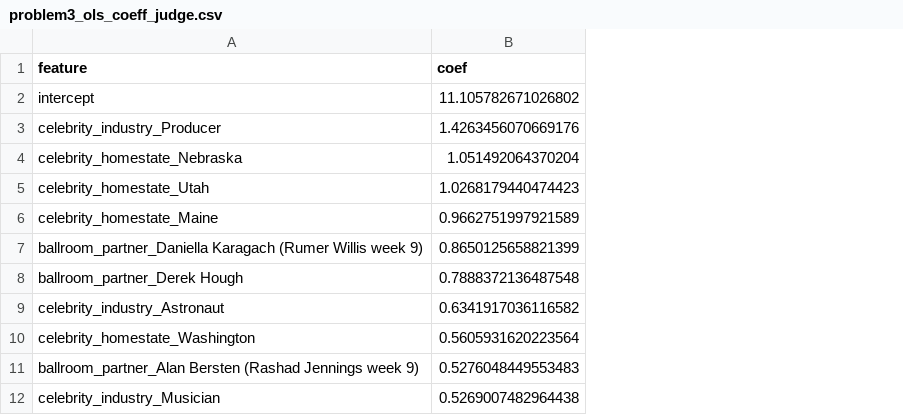
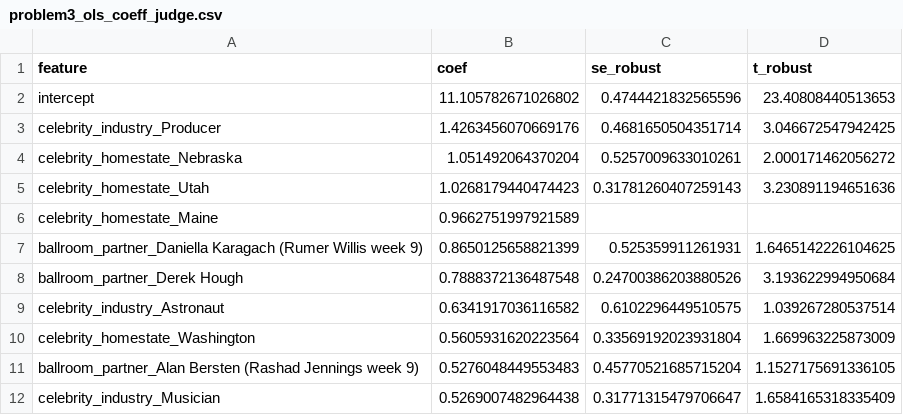
Before and after one commit to saihuhs/meisai, a CSV file: outputs/problem3_ols_coeff_judge.csv, drawn as a sheet; only a part is shown; the diff names each change by its address in the sheet, - before the commit and + after, or states it on an @@ line.

Commit message:
enhance Q3 analysis outputs

```diff
--- a/outputs/problem3_ols_coeff_judge.csv
+++ b/outputs/problem3_ols_coeff_judge.csv
+column C (se_robust), rows 2-12: 0.4744421832565596 | 0.4681650504351714 | 0.5257009633010261 | 0.31781260407259143 |  | 0.525359911261931 | 0.24700386203880526 | 0.6102296449510575 | 0.33569192023931804 | 0.45770521685715204 | 0.31771315479706647
+column D (t_robust), rows 2-12: 23.40808440513653 | 3.046672547942425 | 2.000171462056272 | 3.230891194651636 |  | 1.6465142226104625 | 3.193622994950684 | 1.039267280537514 | 1.669963225873009 | 1.1527175691336105 | 1.6584165318335409
```
Also changed, not shown: 7 other files.
